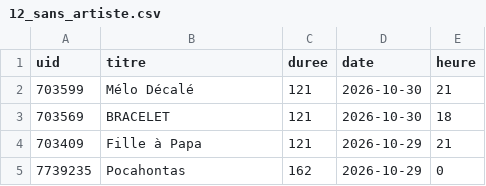
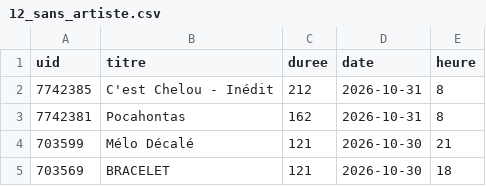
Before and after one commit to gunout/skyrock-monitor, a CSV file: resultats/12_sans_artiste.csv, drawn as a sheet; only a part is shown; the shorter side is filled out with more unchanged rows; the diff names each change by its address in the sheet, - before the commit and + after, or states it on an @@ line.

```diff
--- a/resultats/12_sans_artiste.csv
+++ b/resultats/12_sans_artiste.csv
+row 2: 7742385 | C'est Chelou - Inédit | 212 | 2026-10-31 | 8
+row 3: 7742381 | Pocahontas | 162 | 2026-10-31 | 8
```
Also changed, not shown: resultats/01_top_artistes.csv, resultats/02_top_titres.csv, 16 other files.
